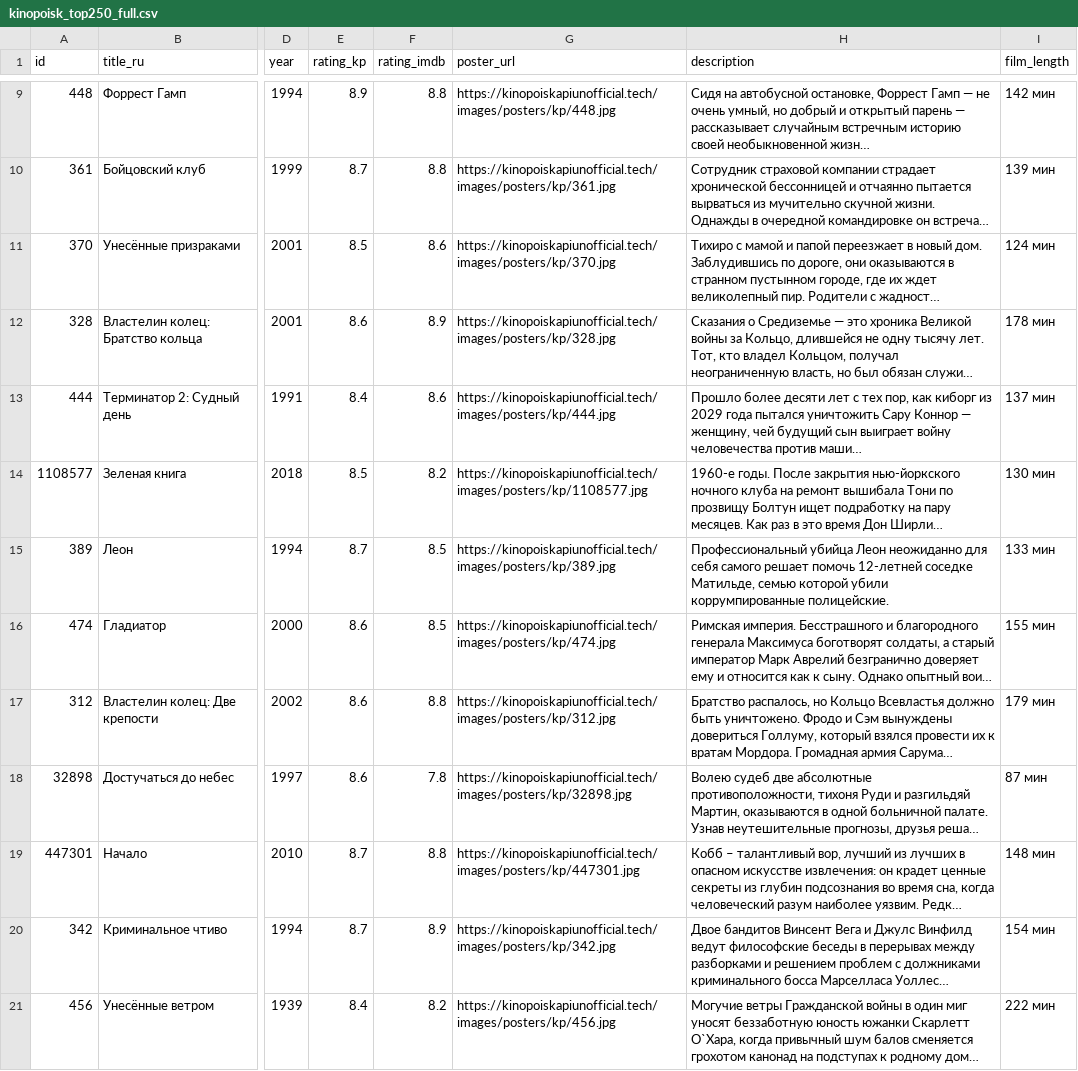
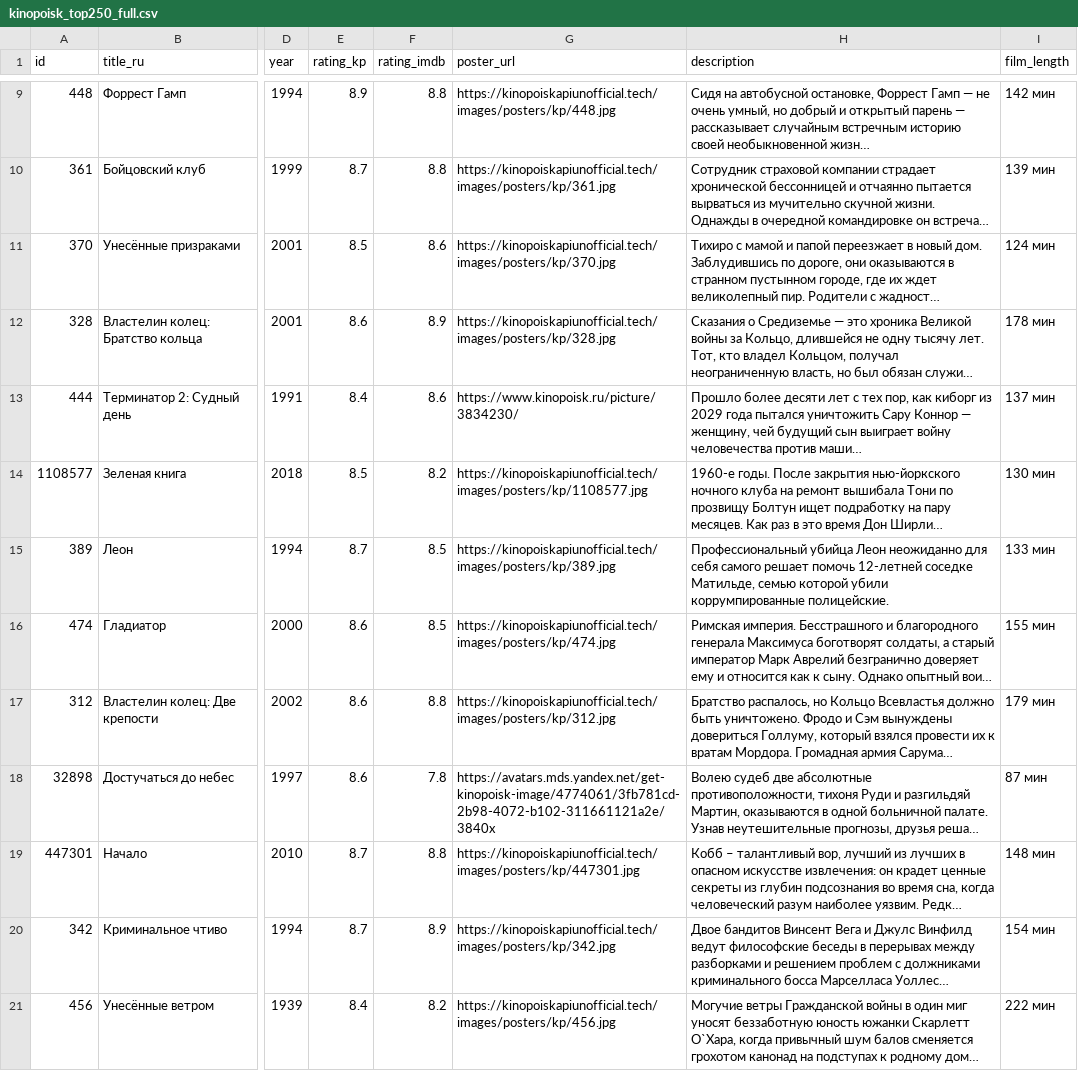
Before and after one commit to saddfrog/FindFffilmBot, a CSV file: src/kinopoisk_top250_full.csv, drawn as a sheet; only a part is shown, gaps mark what is left out; long unchanged cells end in …; the diff names each change by its address in the sheet, - before the commit and + after, or states it on an @@ line.

```diff
--- a/src/kinopoisk_top250_full.csv
+++ b/src/kinopoisk_top250_full.csv
-G13 (poster_url): https://kinopoiskapiunofficial.tech/images/posters/kp/444.jpg
+G13 (poster_url): https://www.kinopoisk.ru/picture/3834230/
-G18 (poster_url): https://kinopoiskapiunofficial.tech/images/posters/kp/32898.jpg
+G18 (poster_url): https://avatars.mds.yandex.net/get-kinopoisk-image/4774061/3fb781cd-2b98-4072-b102-311661121a2e/3840x
```
Also changed, not shown: 3 other files.
